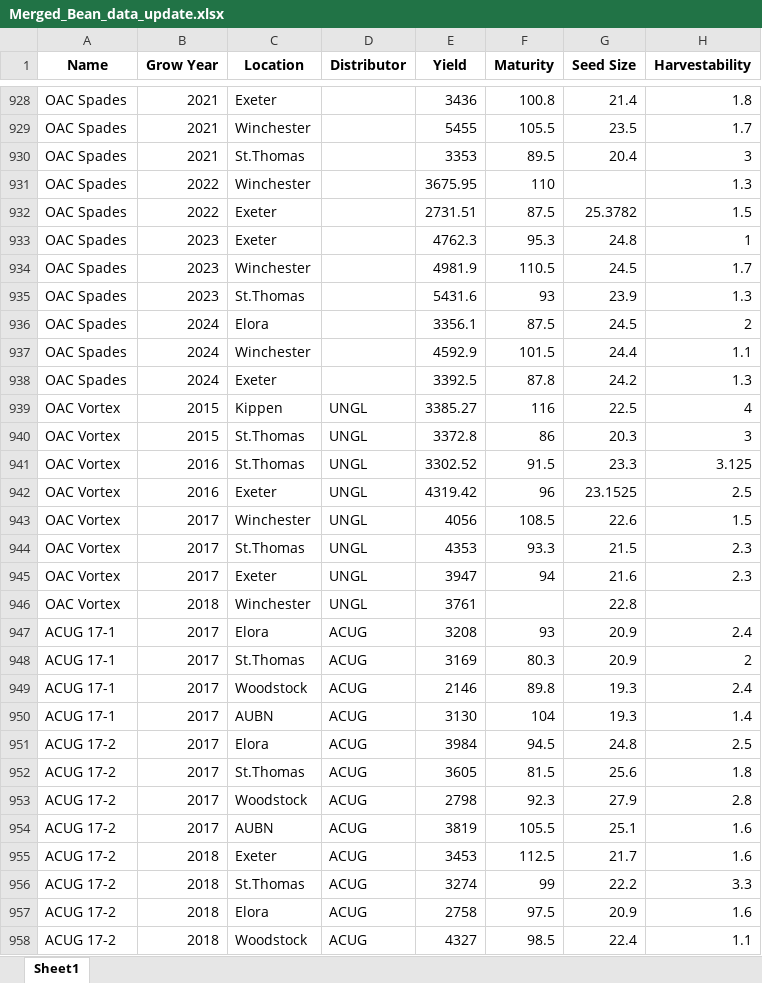
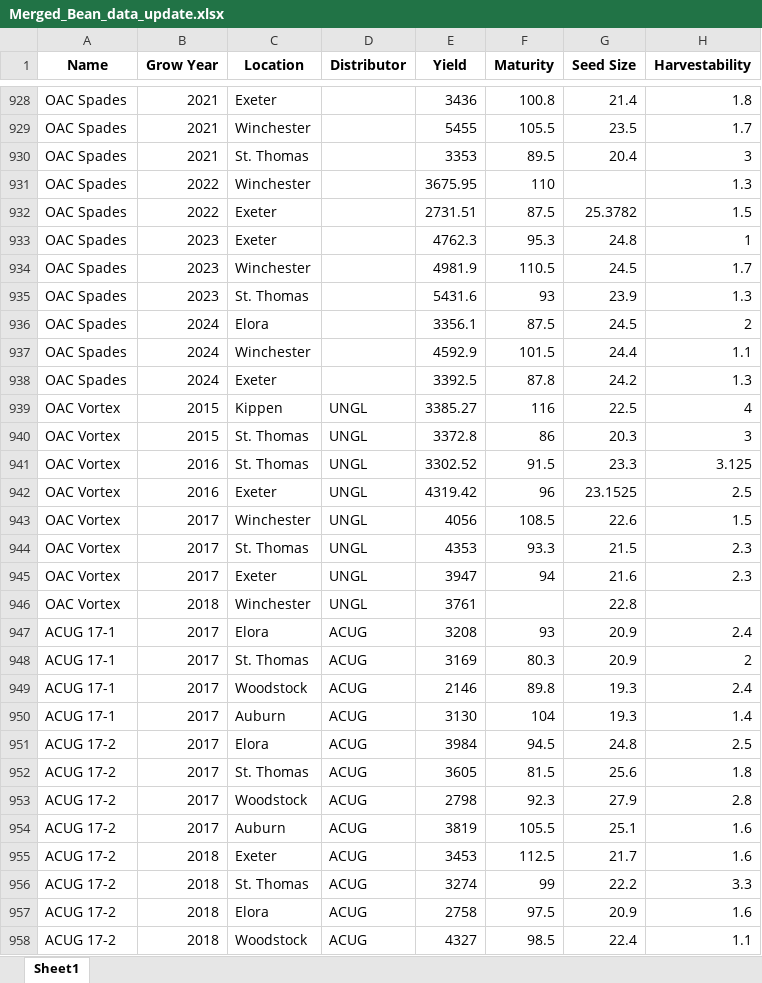
Before and after one commit to kia8804/BeanGPT, an Excel workbook: data/Merged_Bean_data_update.xlsx, sheet Sheet1, drawn as a sheet; only a part is shown, gaps mark what is left out; values as stored, in another font and other column widths than the file's, no borders; the diff covers the shown part only; the diff names each change by its address in the sheet, - before the commit and + after, or states it on an @@ line.

Commit message:
added some fixes to connecting both excel sheets together, removed old excel sheets

```diff
--- a/data/Merged_Bean_data_update.xlsx (sheet Sheet1)
+++ b/data/Merged_Bean_data_update.xlsx (sheet Sheet1)
-C930 (Location): St.Thomas
+C930 (Location): St. Thomas
-C935 (Location): St.Thomas
+C935 (Location): St. Thomas
-C940:C941 (Location): St.Thomas
+C940:C941 (Location): St. Thomas
-C944 (Location): St.Thomas
+C944 (Location): St. Thomas
-C948 (Location): St.Thomas
+C948 (Location): St. Thomas
-C950 (Location): AUBN
+C950 (Location): Auburn
-C952 (Location): St.Thomas
+C952 (Location): St. Thomas
-C954 (Location): AUBN
+C954 (Location): Auburn
-C956 (Location): St.Thomas
+C956 (Location): St. Thomas
```
Also changed, not shown: 1390 edited cells elsewhere in this sheet, 7 other files.
